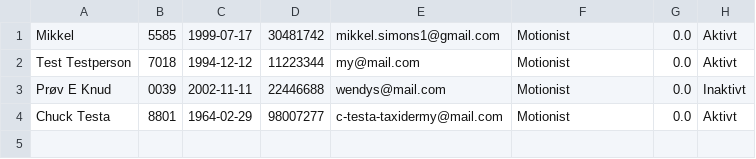
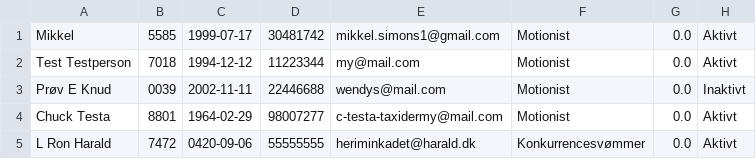
Before and after one commit to DizzyMoon/Deflin-Project, a CSV file: src/data/members.csv, drawn as a sheet.

Commit message:
Subscription

```diff
--- a/src/data/members.csv
+++ b/src/data/members.csv
@@ -4 +4,2 @@ Prøv E Knud;0039;2002-11-11;22446688;wendys@mail.com;Motionist;0.0;Inaktivt;
 Chuck Testa;8801;1964-02-29;98007277;c-testa-taxidermy@mail.com;Motionist;0.0;Aktivt;
+L Ron Harald;7472;0420-09-06;55555555;heriminkadet@harald.dk;Konkurrencesvømmer;0.0;Aktivt;
```
